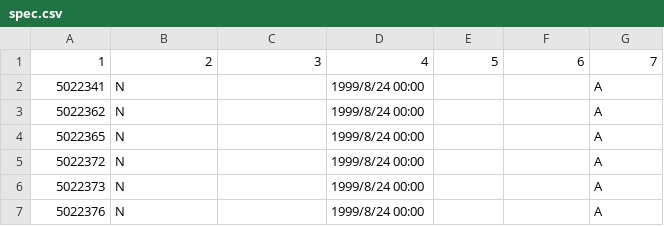
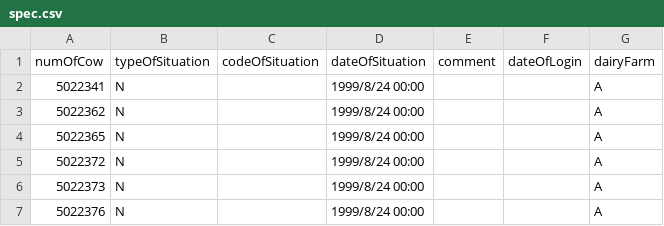
Before and after one commit to NeroHin/Dairy_Herd_Improvement, a CSV file: data/spec.csv, drawn as a sheet; only a part is shown; removed rows and columns are numbered as before the commit, all else as after; the diff names each change by its address in the sheet, - before the commit and + after, or states it on an @@ line.

```diff
--- a/data/spec.csv
+++ b/data/spec.csv
-row 1: 1 | 2 | 3 | 4 | 5 | 6 | 7
+row 1: numOfCow | typeOfSituation | codeOfSituation | dateOfSituation | comment | dateOfLogin | dairyFarm
```
Also changed, not shown: data/birth.csv, data/submission.csv, 2 other files.
